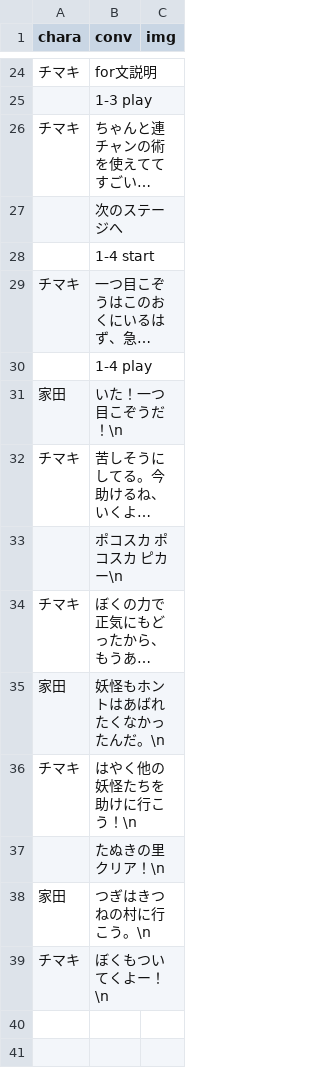
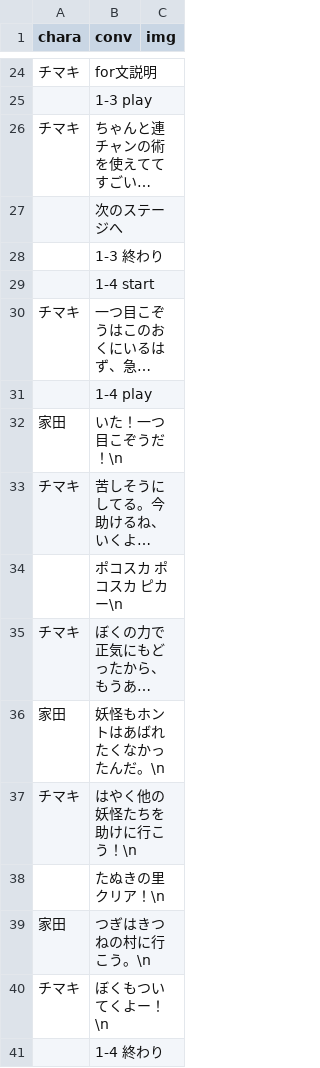
Before and after one commit to inouelab-waseda/unilab2023Net4.8, a CSV file: bin/Debug/わせ忍1章.csv, drawn as a sheet; only a part is shown, gaps mark what is left out; long unchanged cells end in …; the diff names each change by its address in the sheet, - before the commit and + after, or states it on an @@ line.

```diff
--- a/bin/Debug/わせ忍1章.csv
+++ b/bin/Debug/わせ忍1章.csv
+row 28:  | 1-3 終わり
+row 41:  | 1-4 終わり
```
Also changed, not shown: bin/Debug/わせ忍2章.csv, bin/Debug/わせ忍3章.csv, 5 other files.
